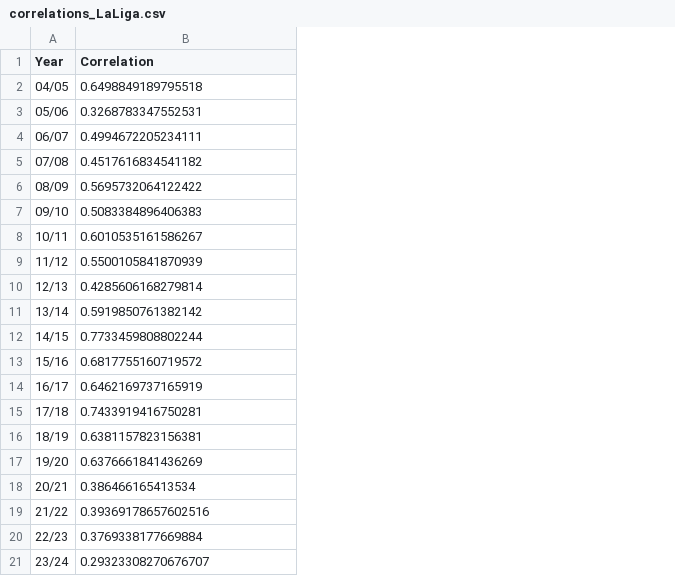
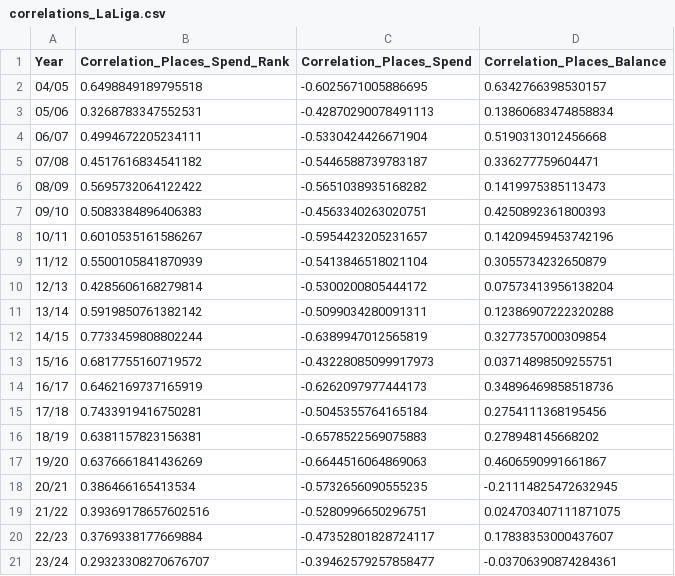
Before and after one commit to MarekMatejko/Transfers_correlation, a CSV file: Transfers_correlation_code/correlations_LaLiga.csv, drawn as a sheet; the diff names each change by its address in the sheet, - before the commit and + after, or states it on an @@ line.

Commit message:
Update correlations_LaLiga.csv

```diff
--- a/Transfers_correlation_code/correlations_LaLiga.csv
+++ b/Transfers_correlation_code/correlations_LaLiga.csv
+column C (Correlation_Places_Spend), rows 2-21: -0.6025671005886695 | -0.42870290078491113 | -0.5330424426671904 | -0.5446588739783187 | -0.5651038935168282 | -0.4563340263020751 | -0.5954423205231657 | -0.5413846518021104 | -0.5300200805444172 | -0.5099034280091311 | -0.6389947012565819 | -0.43228085099917973 | -0.6262097977444173 | -0.5045355764165184 | -0.6578522569075883 | -0.6644516064869063 | -0.5732656090555235 | -0.5280996650296751 | -0.47352801828724117 | -0.39462579257858477
+column D (Correlation_Places_Balance), rows 2-21: 0.6342766398530157 | 0.13860683474858834 | 0.5190313012456668 | 0.336277759604471 | 0.1419975385113473 | 0.4250892361800393 | 0.14209459453742196 | 0.3055734232650879 | 0.07573413956138204 | 0.12386907222320288 | 0.3277357000309854 | 0.03714898509255751 | 0.34896469858518736 | 0.2754111368195456 | 0.278948145668202 | 0.4606590991661867 | -0.21114825472632945 | 0.024703407111871075 | 0.17838353000437607 | -0.03706390874284361
-B1: Correlation
+B1: Correlation_Places_Spend_Rank
```
